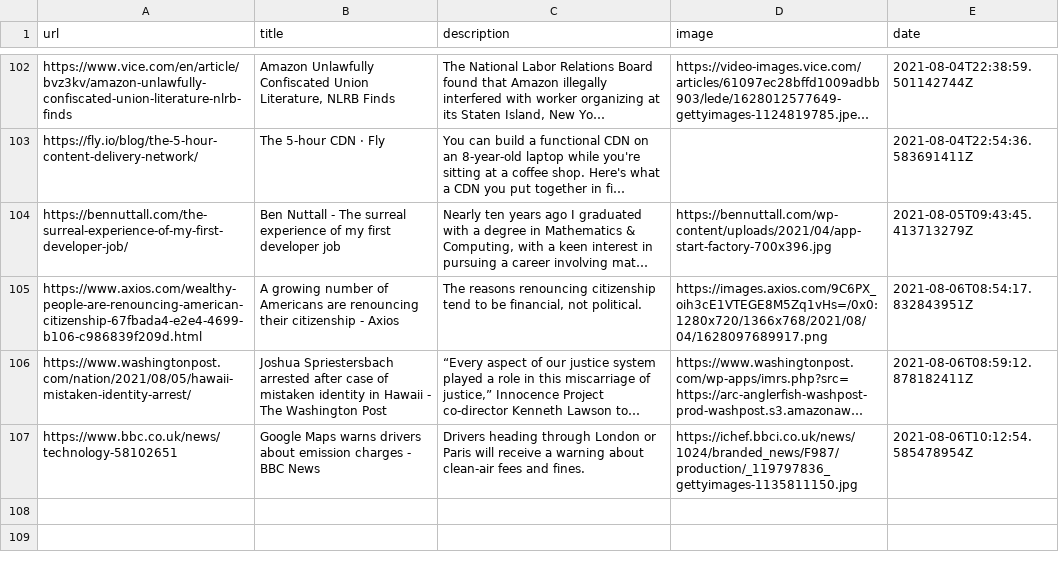
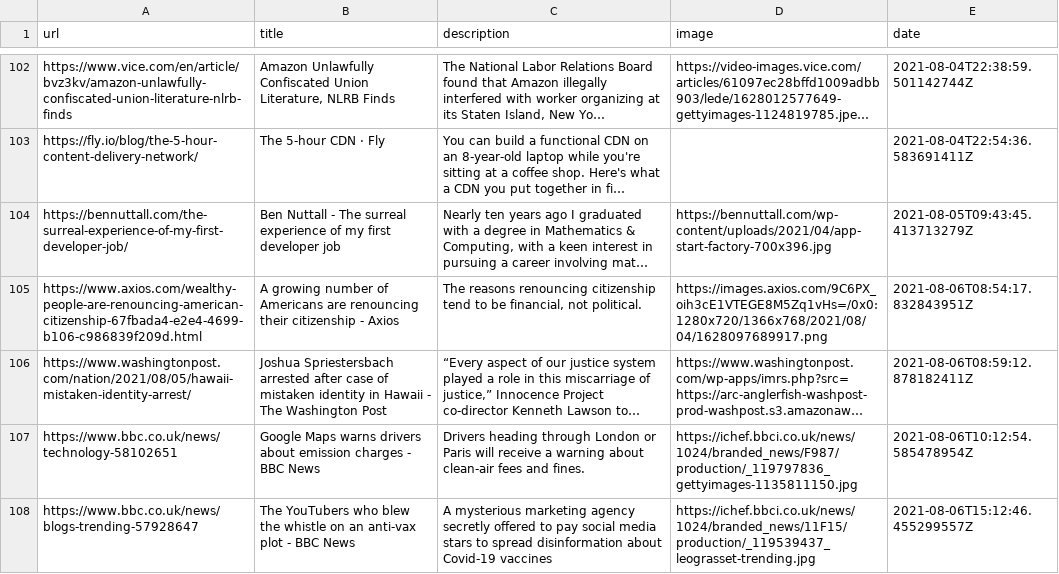
Before and after one commit to codemicro/readingList, a CSV file: readingList.csv, drawn as a sheet; only a part is shown, gaps mark what is left out; long unchanged cells end in …; the diff names each change by its address in the sheet, - before the commit and + after, or states it on an @@ line.

Commit message:
Automated reading list update at 06 Aug 21 15:12 UTC

```diff
--- a/readingList.csv
+++ b/readingList.csv
+row 108: https://www.bbc.co.uk/news/blogs-trending-57928647 | The YouTubers who blew the whistle on an anti-vax plot - BBC News | A mysterious marketing agency secretly offered to pay social media stars to spread disinformation about Covid-19 vaccines | https://ichef.bbci.co.uk/news/1024/branded_news/11F15/production/_119539437_leograsset-trending.jpg | 2021-08-06T15:12:46.455299557Z
```
